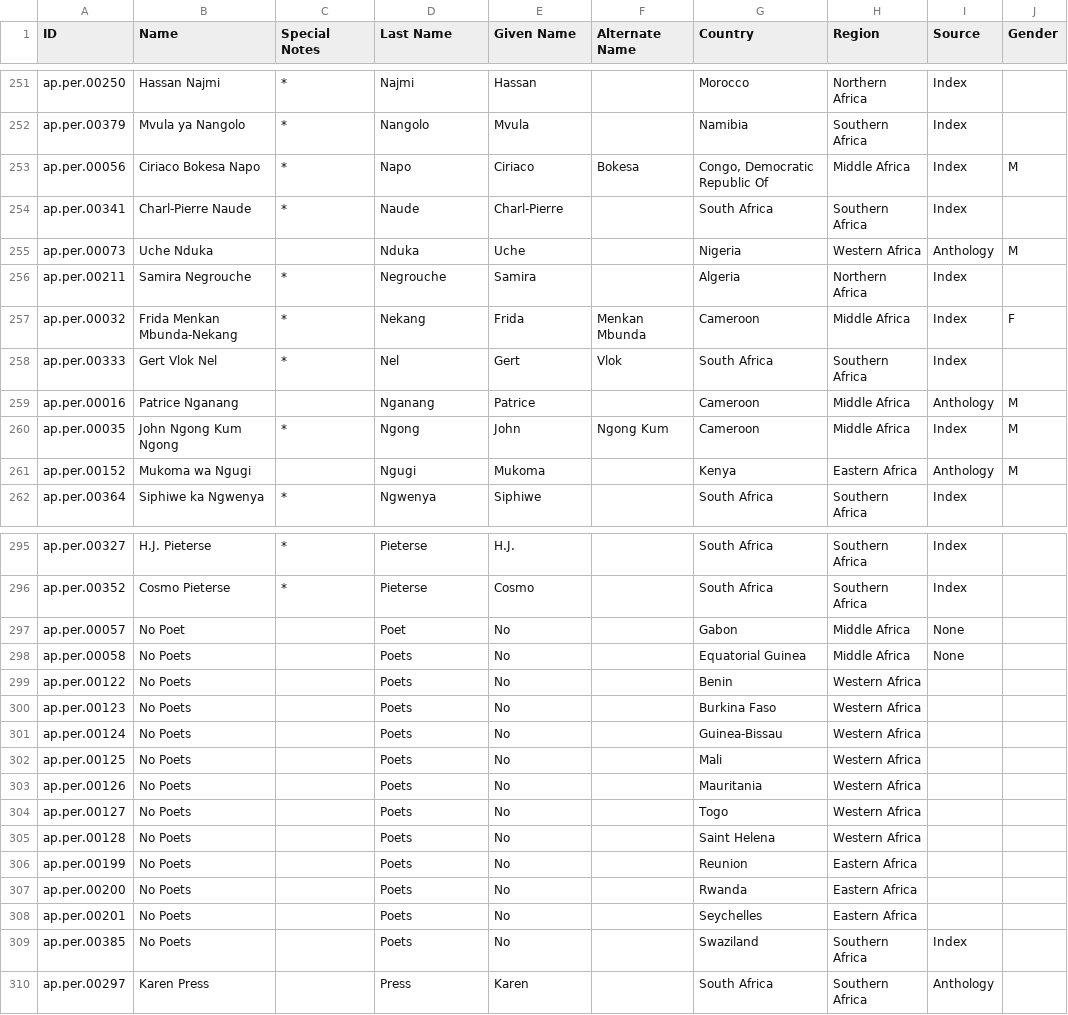
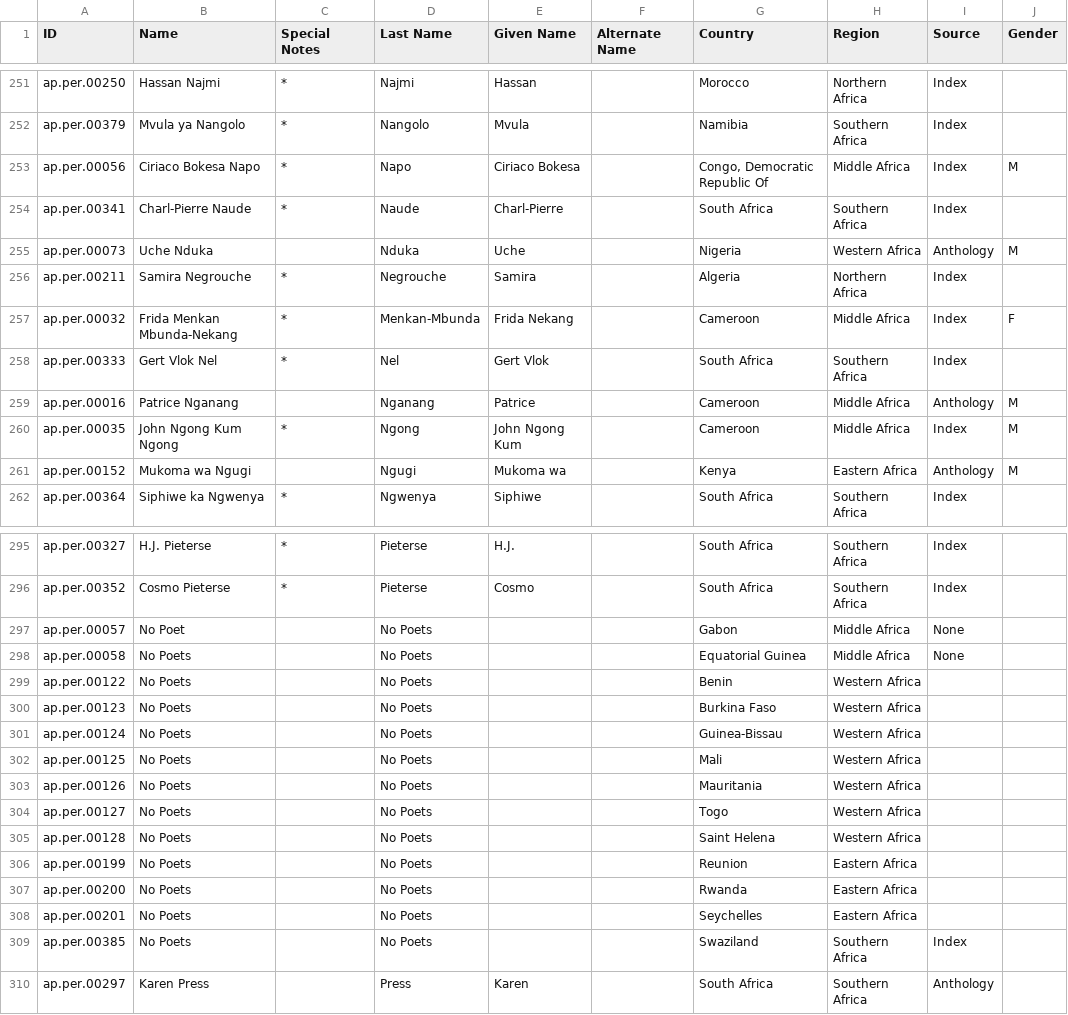
Before and after one commit to CDRH/data_african_poetics, a CSV file: source/csv/African_Poetics_Contemporary_Poet_DB - Master List.csv, drawn as a sheet; only a part is shown, gaps mark what is left out; the diff covers the shown part only; the diff names each change by its address in the sheet, - before the commit and + after, or states it on an @@ line.

Commit message:
name cleanup

```diff
--- a/source/csv/African_Poetics_Contemporary_Poet_DB - Master List.csv
+++ b/source/csv/African_Poetics_Contemporary_Poet_DB - Master List.csv
-E253 (Given Name): Ciriaco
+E253 (Given Name): Ciriaco Bokesa
-F253 (Alternate Name): Bokesa
+F253 (Alternate Name): (empty)
-D257 (Last Name): Nekang
+D257 (Last Name): Menkan-Mbunda
-E257 (Given Name): Frida
+E257 (Given Name): Frida Nekang
-F257 (Alternate Name): Menkan Mbunda
+F257 (Alternate Name): (empty)
-E258 (Given Name): Gert
+E258 (Given Name): Gert Vlok
-F258 (Alternate Name): Vlok
+F258 (Alternate Name): (empty)
-E260 (Given Name): John
+E260 (Given Name): John Ngong Kum
-F260 (Alternate Name): Ngong Kum
+F260 (Alternate Name): (empty)
-E261 (Given Name): Mukoma
+E261 (Given Name): Mukoma wa
-D297 (Last Name): Poet
+D297 (Last Name): No Poets
-E297:E309 (Given Name): No
+E297:E309 (Given Name): (empty)
-D298:D309 (Last Name): Poets
+D298:D309 (Last Name): No Poets
```
Also changed, not shown: 50 edited cells elsewhere in this file, 2 other files.
